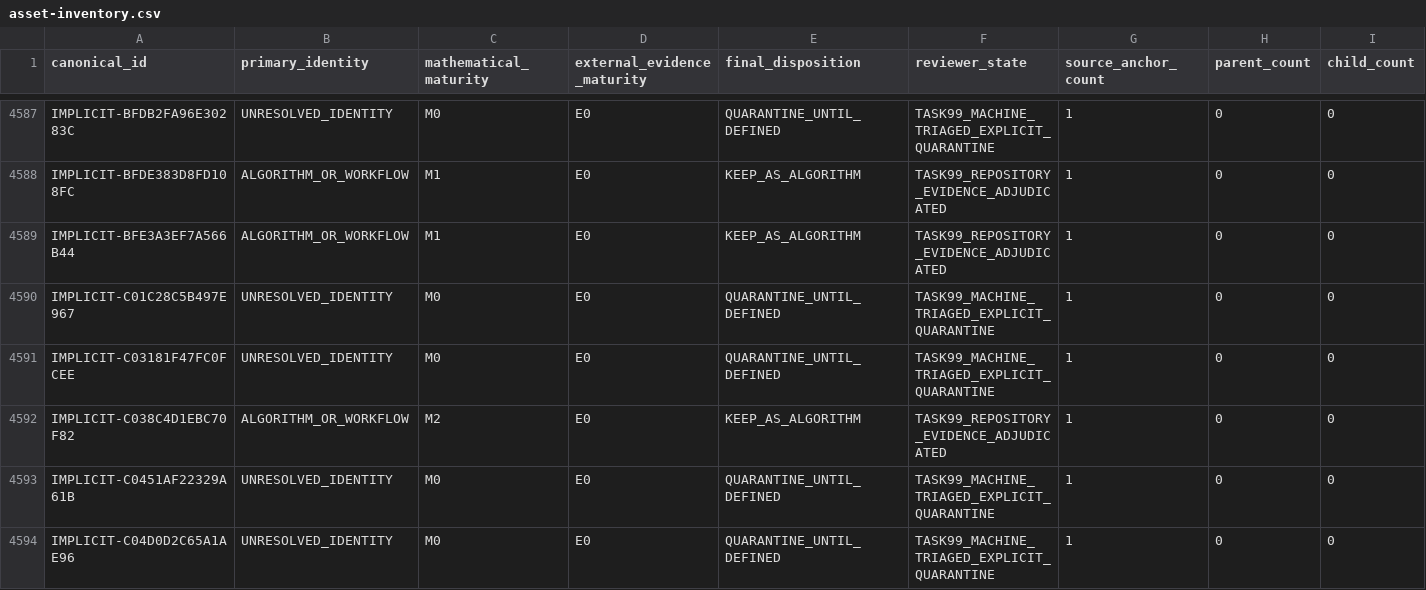
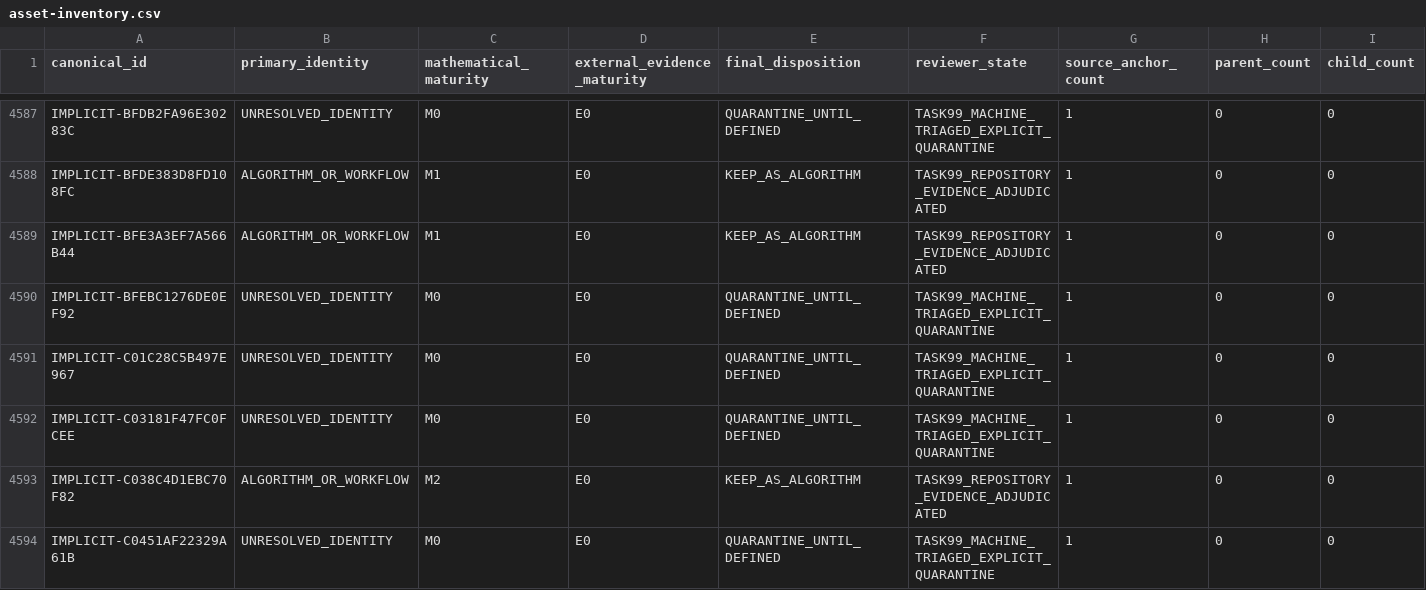
Before and after one commit to Arvin-liu/when-systems-catch-fire, a CSV file: ignition/data/foundation/function-assets/asset-inventory.csv, drawn as a sheet; only a part is shown, gaps mark what is left out; the shorter side is filled out with more unchanged rows.

Commit message:
Regenerate stale V1 validation evidence

```diff
--- a/ignition/data/foundation/function-assets/asset-inventory.csv
+++ b/ignition/data/foundation/function-assets/asset-inventory.csv
@@ -4589,2 +4589,3 @@ IMPLICIT-BFDE383D8FD108FC,ALGORITHM_OR_WORKFLOW,M1,E0,KEEP_AS_ALGORITHM,TASK99_R
 IMPLICIT-BFE3A3EF7A566B44,ALGORITHM_OR_WORKFLOW,M1,E0,KEEP_AS_ALGORITHM,TASK99_REPOSITORY_EVIDENCE_ADJUDICATED,1,0,0
+IMPLICIT-BFEBC1276DE0EF92,UNRESOLVED_IDENTITY,M0,E0,QUARANTINE_UNTIL_DEFINED,TASK99_MACHINE_TRIAGED_EXPLICIT_QUARANTINE,1,0,0
 IMPLICIT-C01C28C5B497E967,UNRESOLVED_IDENTITY,M0,E0,QUARANTINE_UNTIL_DEFINED,TASK99_MACHINE_TRIAGED_EXPLICIT_QUARANTINE,1,0,0
```
Also changed, not shown: 17 other files.
